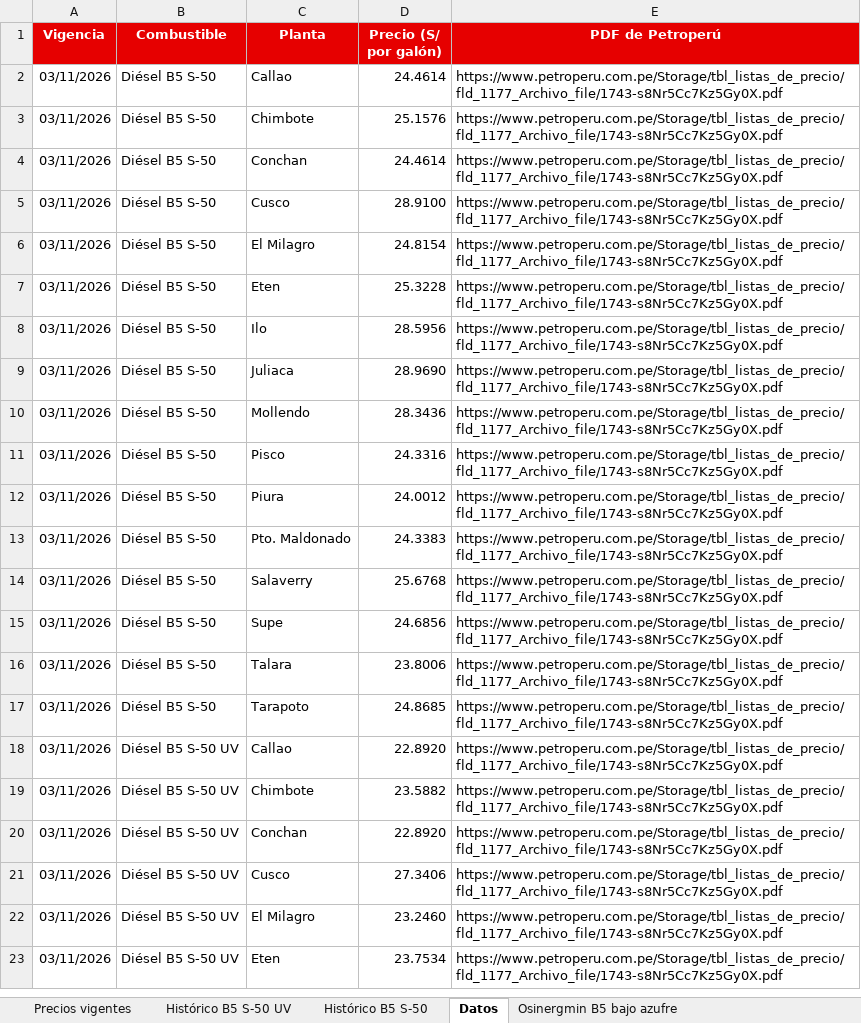
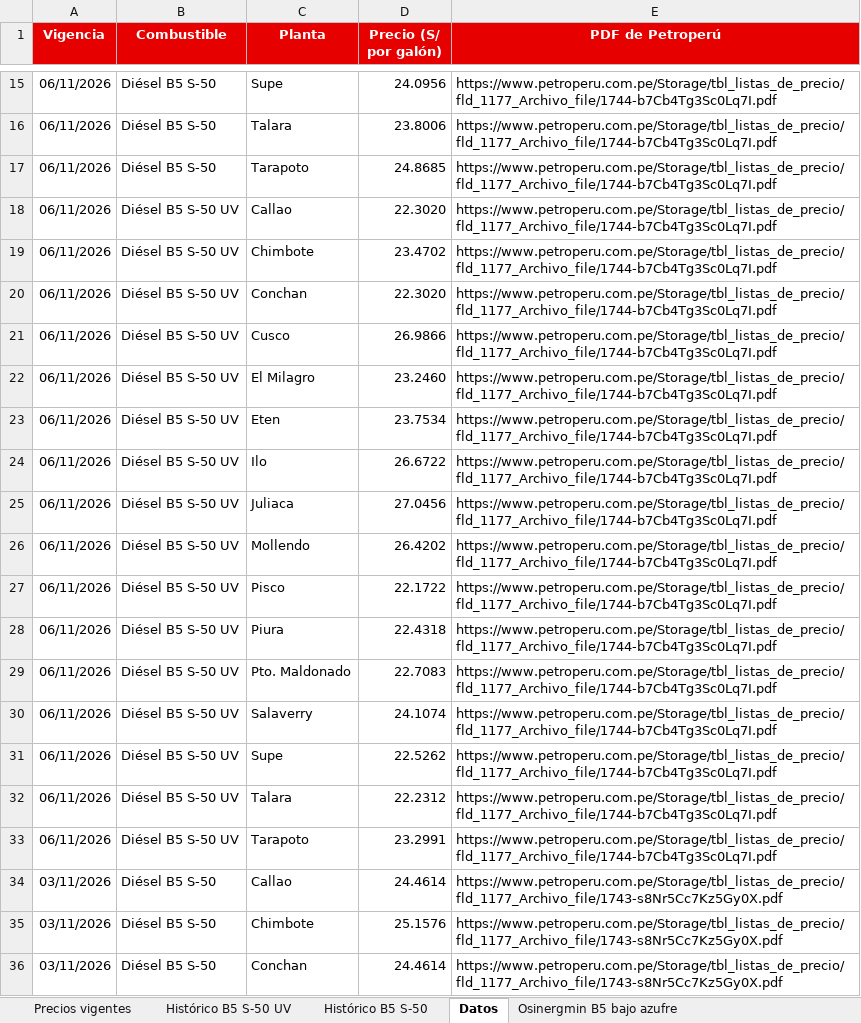
Before and after one commit to elpoppin2/AGENTE-PETROPERU-COMBUSTIBLES, an Excel workbook: data/precios-diesel-petroperu.xlsx, sheet Datos, drawn as a sheet; only a part is shown, gaps mark what is left out; the shorter side is filled out with more unchanged rows; values as stored, in another font and other column widths than the file's, no borders; the diff covers the shown part only; the diff names each change by its address in the sheet, - before the commit and + after, or states it on an @@ line.

Commit message:
Precios Petroperú 2026-11-06

```diff
--- a/data/precios-diesel-petroperu.xlsx (sheet Datos)
+++ b/data/precios-diesel-petroperu.xlsx (sheet Datos)
+row 15: 06/11/2026 | Diésel B5 S-50 | Supe | 24.0956 | https://www.petroperu.com.pe/Storage/tbl_listas_de_precio/fld_1177_Archivo_file/1744-b7Cb4Tg3Sc0Lq7I.pdf
+row 16: 06/11/2026 | Diésel B5 S-50 | Talara | 23.8006 | https://www.petroperu.com.pe/Storage/tbl_listas_de_precio/fld_1177_Archivo_file/1744-b7Cb4Tg3Sc0Lq7I.pdf
+row 17: 06/11/2026 | Diésel B5 S-50 | Tarapoto | 24.8685 | https://www.petroperu.com.pe/Storage/tbl_listas_de_precio/fld_1177_Archivo_file/1744-b7Cb4Tg3Sc0Lq7I.pdf
+row 18: 06/11/2026 | Diésel B5 S-50 UV | Callao | 22.3020 | https://www.petroperu.com.pe/Storage/tbl_listas_de_precio/fld_1177_Archivo_file/1744-b7Cb4Tg3Sc0Lq7I.pdf
+row 19: 06/11/2026 | Diésel B5 S-50 UV | Chimbote | 23.4702 | https://www.petroperu.com.pe/Storage/tbl_listas_de_precio/fld_1177_Archivo_file/1744-b7Cb4Tg3Sc0Lq7I.pdf
+row 20: 06/11/2026 | Diésel B5 S-50 UV | Conchan | 22.3020 | https://www.petroperu.com.pe/Storage/tbl_listas_de_precio/fld_1177_Archivo_file/1744-b7Cb4Tg3Sc0Lq7I.pdf
+row 21: 06/11/2026 | Diésel B5 S-50 UV | Cusco | 26.9866 | https://www.petroperu.com.pe/Storage/tbl_listas_de_precio/fld_1177_Archivo_file/1744-b7Cb4Tg3Sc0Lq7I.pdf
+row 22: 06/11/2026 | Diésel B5 S-50 UV | El Milagro | 23.2460 | https://www.petroperu.com.pe/Storage/tbl_listas_de_precio/fld_1177_Archivo_file/1744-b7Cb4Tg3Sc0Lq7I.pdf
+row 23: 06/11/2026 | Diésel B5 S-50 UV | Eten | 23.7534 | https://www.petroperu.com.pe/Storage/tbl_listas_de_precio/fld_1177_Archivo_file/1744-b7Cb4Tg3Sc0Lq7I.pdf
+row 24: 06/11/2026 | Diésel B5 S-50 UV | Ilo | 26.6722 | https://www.petroperu.com.pe/Storage/tbl_listas_de_precio/fld_1177_Archivo_file/1744-b7Cb4Tg3Sc0Lq7I.pdf
+row 25: 06/11/2026 | Diésel B5 S-50 UV | Juliaca | 27.0456 | https://www.petroperu.com.pe/Storage/tbl_listas_de_precio/fld_1177_Archivo_file/1744-b7Cb4Tg3Sc0Lq7I.pdf
+row 26: 06/11/2026 | Diésel B5 S-50 UV | Mollendo | 26.4202 | https://www.petroperu.com.pe/Storage/tbl_listas_de_precio/fld_1177_Archivo_file/1744-b7Cb4Tg3Sc0Lq7I.pdf
+row 27: 06/11/2026 | Diésel B5 S-50 UV | Pisco | 22.1722 | https://www.petroperu.com.pe/Storage/tbl_listas_de_precio/fld_1177_Archivo_file/1744-b7Cb4Tg3Sc0Lq7I.pdf
+row 28: 06/11/2026 | Diésel B5 S-50 UV | Piura | 22.4318 | https://www.petroperu.com.pe/Storage/tbl_listas_de_precio/fld_1177_Archivo_file/1744-b7Cb4Tg3Sc0Lq7I.pdf
+row 29: 06/11/2026 | Diésel B5 S-50 UV | Pto. Maldonado | 22.7083 | https://www.petroperu.com.pe/Storage/tbl_listas_de_precio/fld_1177_Archivo_file/1744-b7Cb4Tg3Sc0Lq7I.pdf
+row 30: 06/11/2026 | Diésel B5 S-50 UV | Salaverry | 24.1074 | https://www.petroperu.com.pe/Storage/tbl_listas_de_precio/fld_1177_Archivo_file/1744-b7Cb4Tg3Sc0Lq7I.pdf
+row 31: 06/11/2026 | Diésel B5 S-50 UV | Supe | 22.5262 | https://www.petroperu.com.pe/Storage/tbl_listas_de_precio/fld_1177_Archivo_file/1744-b7Cb4Tg3Sc0Lq7I.pdf
+row 32: 06/11/2026 | Diésel B5 S-50 UV | Talara | 22.2312 | https://www.petroperu.com.pe/Storage/tbl_listas_de_precio/fld_1177_Archivo_file/1744-b7Cb4Tg3Sc0Lq7I.pdf
+row 33: 06/11/2026 | Diésel B5 S-50 UV | Tarapoto | 23.2991 | https://www.petroperu.com.pe/Storage/tbl_listas_de_precio/fld_1177_Archivo_file/1744-b7Cb4Tg3Sc0Lq7I.pdf
```
Also changed, not shown: 13 added rows elsewhere in this sheet, sheet Precios vigentes, sheet Histórico B5 S-50, sheet Histórico B5 S-50 UV, 5 other files.
